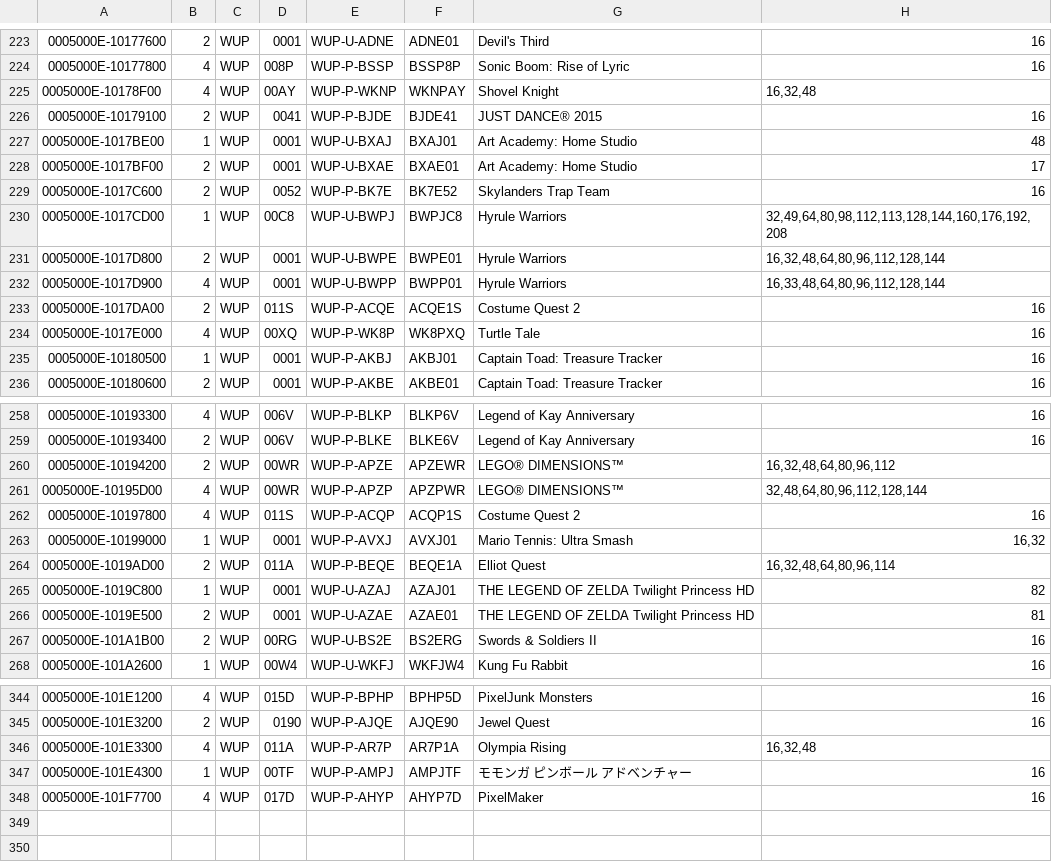
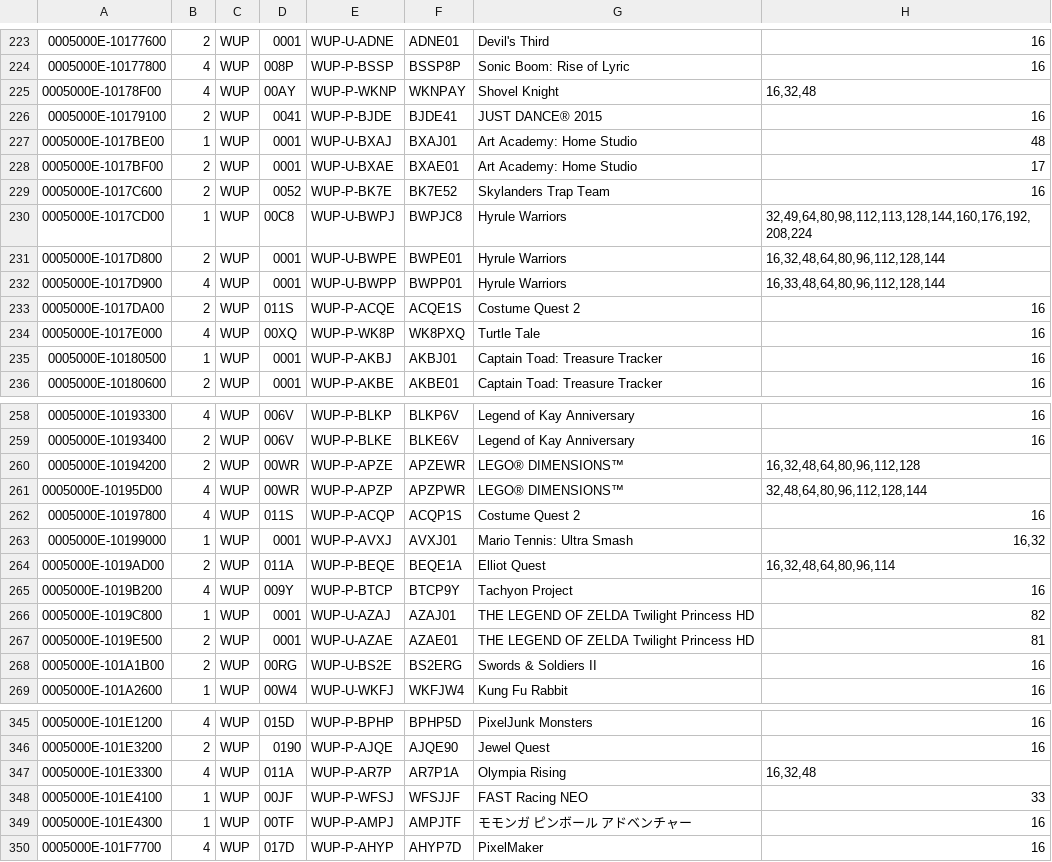
Before and after one commit to Maschell/JNUSTool, a CSV file: jar/updatetitles.csv, drawn as a sheet; only a part is shown, gaps mark what is left out.

```diff
--- a/jar/updatetitles.csv
+++ b/jar/updatetitles.csv
@@ -229,3 +229,3 @@
 0005000E-1017C600;2;WUP;0052;WUP-P-BK7E;BK7E52;Skylanders Trap Team;16
-0005000E-1017CD00;1;WUP;00C8;WUP-U-BWPJ;BWPJC8;Hyrule Warriors;32,49,64,80,98,112,113,128,144,160,176,192,208
+0005000E-1017CD00;1;WUP;00C8;WUP-U-BWPJ;BWPJC8;Hyrule Warriors;32,49,64,80,98,112,113,128,144,160,176,192,208,224
 0005000E-1017D800;2;WUP;0001;WUP-U-BWPE;BWPE01;Hyrule Warriors;16,32,48,64,80,96,112,128,144
@@ -259,3 +259,3 @@
 0005000E-10193400;2;WUP;006V;WUP-P-BLKE;BLKE6V;Legend of Kay Anniversary;16
-0005000E-10194200;2;WUP;00WR;WUP-P-APZE;APZEWR;LEGO® DIMENSIONS™;16,32,48,64,80,96,112
+0005000E-10194200;2;WUP;00WR;WUP-P-APZE;APZEWR;LEGO® DIMENSIONS™;16,32,48,64,80,96,112,128
 0005000E-10195D00;4;WUP;00WR;WUP-P-APZP;APZPWR;LEGO® DIMENSIONS™;32,48,64,80,96,112,128,144
@@ -264,2 +264,3 @@
 0005000E-1019AD00;2;WUP;011A;WUP-P-BEQE;BEQE1A;Elliot Quest;16,32,48,64,80,96,114
+0005000E-1019B200;4;WUP;009Y;WUP-P-BTCP;BTCP9Y;Tachyon Project;16
 0005000E-1019C800;1;WUP;0001;WUP-U-AZAJ;AZAJ01;THE LEGEND OF ZELDA Twilight Princess HD;82
@@ -346,2 +347,3 @@
 0005000E-101E3300;4;WUP;011A;WUP-P-AR7P;AR7P1A;Olympia Rising;16,32,48
+0005000E-101E4100;1;WUP;00JF;WUP-P-WFSJ;WFSJJF;FAST Racing NEO;33
 0005000E-101E4300;1;WUP;00TF;WUP-P-AMPJ;AMPJTF;モモンガ ピンボール アドベンチャー;16
```
Also changed, not shown: 1 other file.
